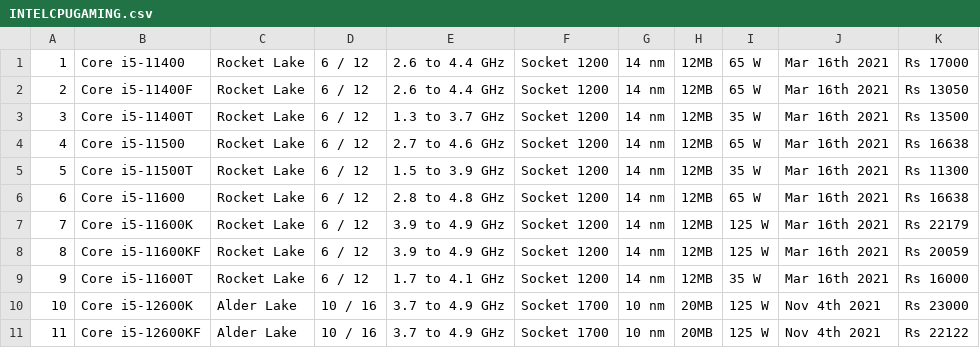
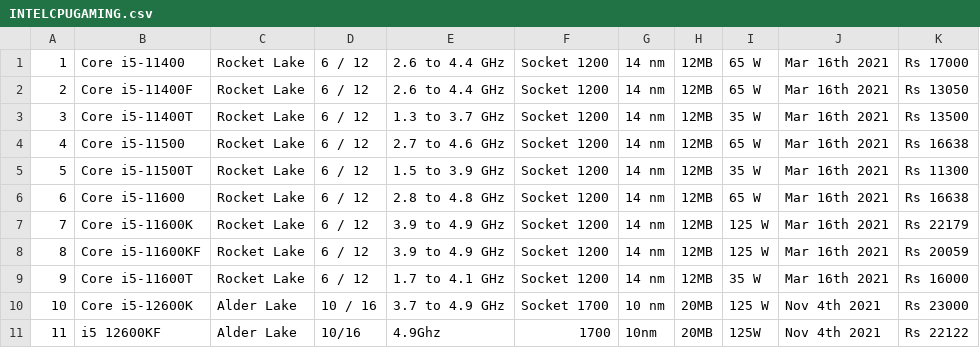
Before and after one commit to Knowasiak/Python, a CSV file: INTELCPUGAMING.csv, drawn as a sheet.

```diff
--- a/INTELCPUGAMING.csv
+++ b/INTELCPUGAMING.csv
@@ -10,2 +10,2 @@
 10,Core i5-12600K,Alder Lake,10 / 16,3.7 to 4.9 GHz,Socket 1700,10 nm,20MB,125 W,Nov 4th 2021,Rs 23000
-11,Core i5-12600KF,Alder Lake,10 / 16,3.7 to 4.9 GHz,Socket 1700,10 nm,20MB,125 W,Nov 4th 2021,Rs 22122
+11,i5 12600KF,Alder Lake,10/16,4.9Ghz,1700,10nm,20MB,125W,Nov 4th 2021,Rs 22122
```
Also changed, not shown: AMDCPUEDITING.csv, AMDCPUGAMING.csv, 5 other files.
